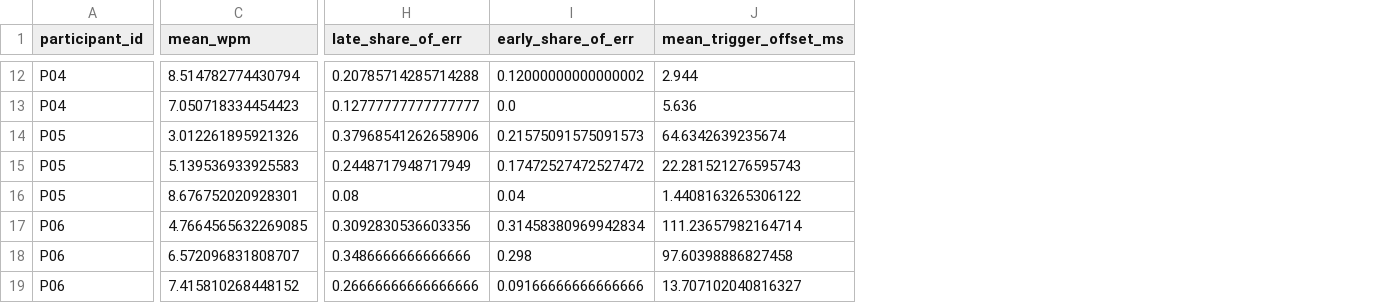
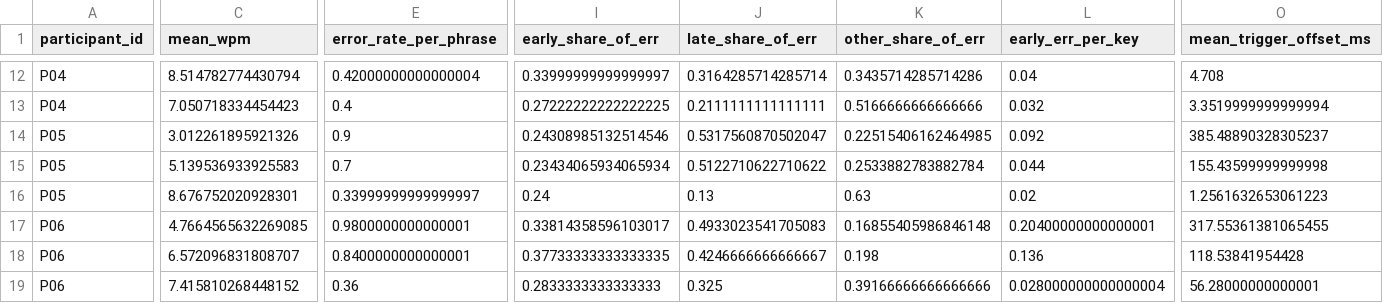
Before and after one commit to tlawodbs/Gaze_experiments, a CSV file: analysis/analysis_output/day_metrics.csv, drawn as a sheet; only a part is shown, gaps mark what is left out; removed rows and columns are numbered as before the commit, all else as after; the diff covers the shown part only; the diff names each change by its address in the sheet, - before the commit and + after, or states it on an @@ line.

```diff
--- a/analysis/analysis_output/day_metrics.csv
+++ b/analysis/analysis_output/day_metrics.csv
+column E (error_rate_per_phrase), rows 12-19: 0.42000000000000004 | 0.4 | 0.9 | 0.7 | 0.33999999999999997 | 0.9800000000000001 | 0.8400000000000001 | 0.36
-column H (late_share_of_err), rows 12-19: 0.20785714285714288 | 0.12777777777777777 | 0.37968541262658906 | 0.2448717948717949 | 0.08 | 0.3092830536603356 | 0.3486666666666666 | 0.26666666666666666
+column J (late_share_of_err), rows 12-19: 0.3164285714285714 | 0.2111111111111111 | 0.5317560870502047 | 0.5122710622710622 | 0.13 | 0.4933023541705083 | 0.4246666666666667 | 0.325
+column K (other_share_of_err), rows 12-19: 0.3435714285714286 | 0.5166666666666666 | 0.22515406162464985 | 0.2533882783882784 | 0.63 | 0.16855405986846148 | 0.198 | 0.39166666666666666
+column L (early_err_per_key), rows 12-19: 0.04 | 0.032 | 0.092 | 0.044 | 0.02 | 0.20400000000000001 | 0.136 | 0.028000000000000004
-I12 (early_share_of_err): 0.12000000000000002
+I12 (early_share_of_err): 0.33999999999999997
-O12 (mean_trigger_offset_ms): 2.944
+O12 (mean_trigger_offset_ms): 4.708
-I13 (early_share_of_err): 0.0
+I13 (early_share_of_err): 0.27222222222222225
-O13 (mean_trigger_offset_ms): 5.636
+O13 (mean_trigger_offset_ms): 3.3519999999999994
-I14 (early_share_of_err): 0.21575091575091573
+I14 (early_share_of_err): 0.24308985132514546
-O14 (mean_trigger_offset_ms): 64.6342639235674
+O14 (mean_trigger_offset_ms): 385.48890328305237
-I15 (early_share_of_err): 0.17472527472527472
+I15 (early_share_of_err): 0.23434065934065934
-O15 (mean_trigger_offset_ms): 22.281521276595743
+O15 (mean_trigger_offset_ms): 155.43599999999998
-I16 (early_share_of_err): 0.04
+I16 (early_share_of_err): 0.24
-O16 (mean_trigger_offset_ms): 1.4408163265306122
+O16 (mean_trigger_offset_ms): 1.2561632653061223
-I17 (early_share_of_err): 0.31458380969942834
+I17 (early_share_of_err): 0.33814358596103017
-O17 (mean_trigger_offset_ms): 111.23657982164714
+O17 (mean_trigger_offset_ms): 317.55361381065455
-I18 (early_share_of_err): 0.298
+I18 (early_share_of_err): 0.37733333333333335
-O18 (mean_trigger_offset_ms): 97.60398886827458
+O18 (mean_trigger_offset_ms): 118.53841954428
-I19 (early_share_of_err): 0.09166666666666666
+I19 (early_share_of_err): 0.2833333333333333
-O19 (mean_trigger_offset_ms): 13.707102040816327
+O19 (mean_trigger_offset_ms): 56.28000000000001
```
Also changed, not shown: 7 added columns and 19 edited cells elsewhere in this file, analysis/analysis_output/nasa_tlx.csv, 24 other files.
